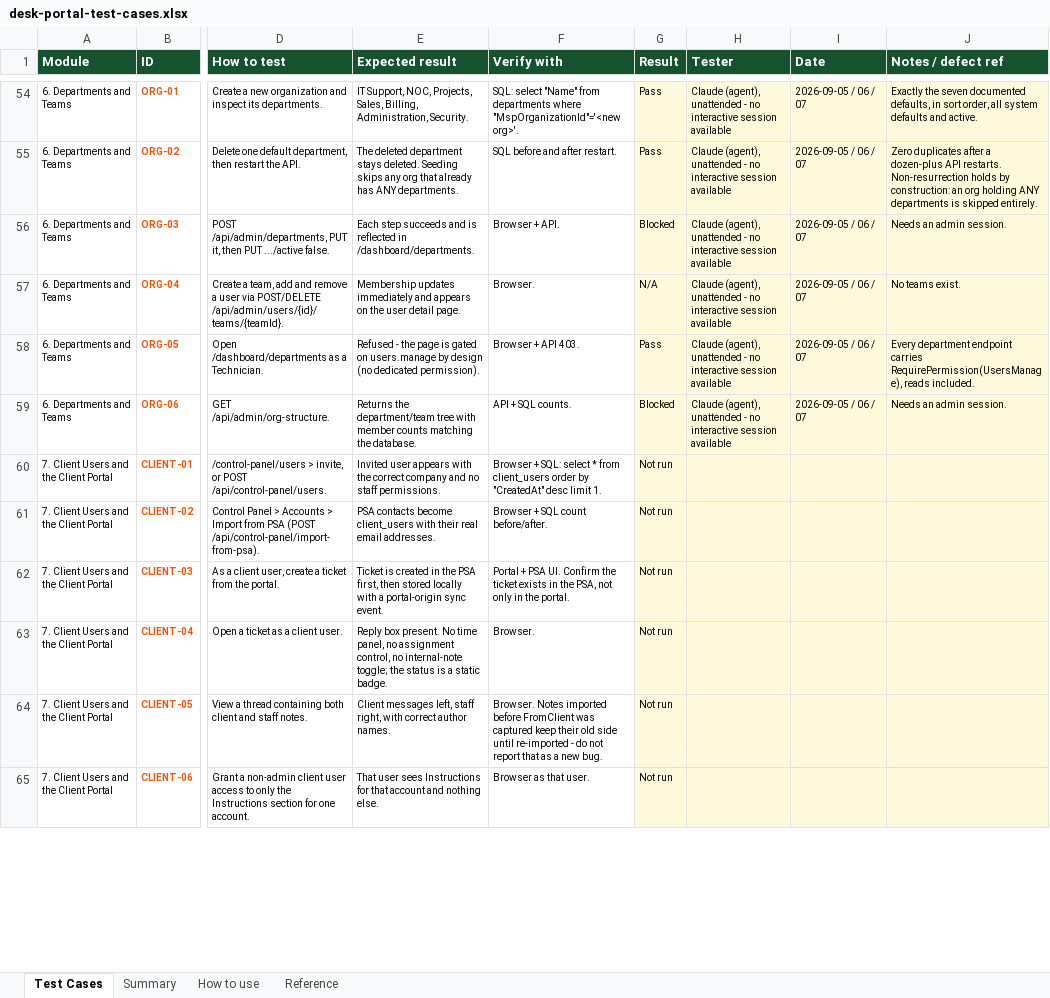
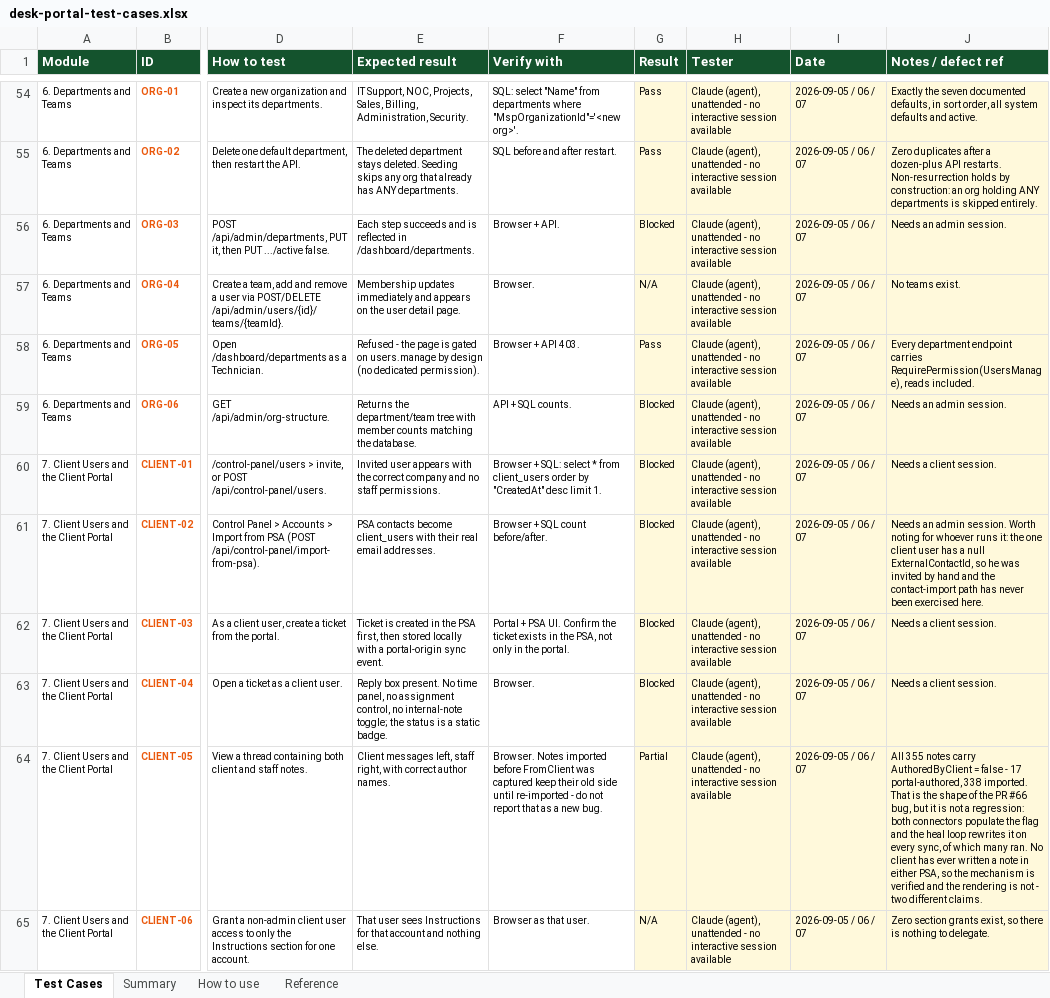
Before and after one commit to TechPioDev/deskportalpsa, an Excel workbook: docs/qa/desk-portal-test-cases.xlsx, sheet Test Cases, drawn as a sheet; only a part is shown, gaps mark what is left out; values as stored, in another font and other column widths than the file's, no borders; conditional formats not drawn; the diff covers the shown part only; the diff names each change by its address in the sheet, - before the commit and + after, or states it on an @@ line.

```diff
--- a/docs/qa/desk-portal-test-cases.xlsx (sheet Test Cases)
+++ b/docs/qa/desk-portal-test-cases.xlsx (sheet Test Cases)
-G60:G63 (Result): Not run
+G60:G63 (Result): Blocked
-H60:H65 (Tester): (empty)
+H60:H65 (Tester): Claude (agent), unattended - no interactive session available
-I60:I65 (Date): (empty)
+I60:I65 (Date): 2026-09-05 / 06 / 07
-J60 (Notes / defect ref): (empty)
+J60 (Notes / defect ref): Needs a client session.
-J61 (Notes / defect ref): (empty)
+J61 (Notes / defect ref): Needs an admin session. Worth noting for whoever runs it: the one client user has a null ExternalContactId, so he was invited by hand and the contact-import path has never been exercised here.
-J62:J63 (Notes / defect ref): (empty)
+J62:J63 (Notes / defect ref): Needs a client session.
-G64 (Result): Not run
+G64 (Result): Partial
-J64 (Notes / defect ref): (empty)
+J64 (Notes / defect ref): All 355 notes carry AuthoredByClient = false - 17 portal-authored, 338 imported. That is the shape of the PR #66 bug, but it is not a regression: both connectors populate the flag and the heal loop rewrites it on every sync, of which many ran. No client has ever written a note in either PSA, so the mechanism is verified and the rendering is not - two different claims.
-G65 (Result): Not run
+G65 (Result): N/A
-J65 (Notes / defect ref): (empty)
+J65 (Notes / defect ref): Zero section grants exist, so there is nothing to delegate.
```
Also changed, not shown: 97 edited cells elsewhere in this sheet, 3 other files.
